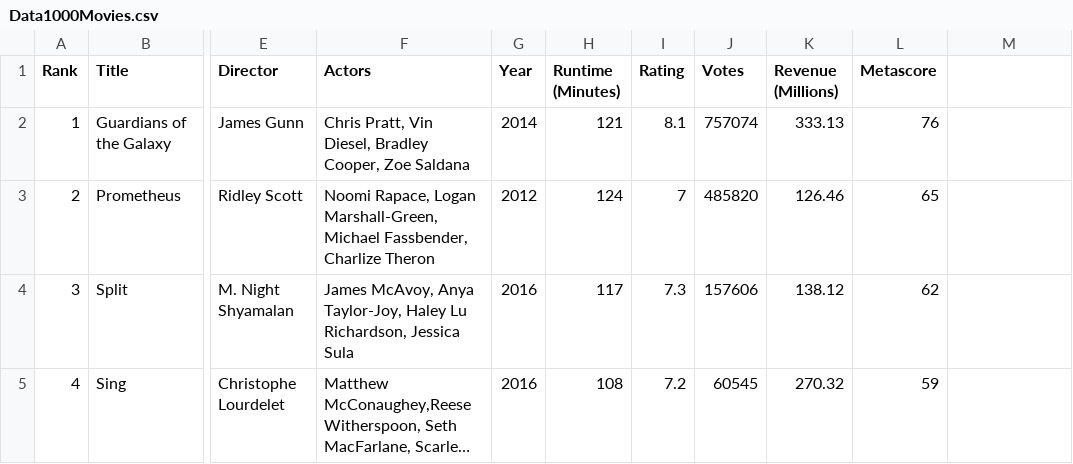
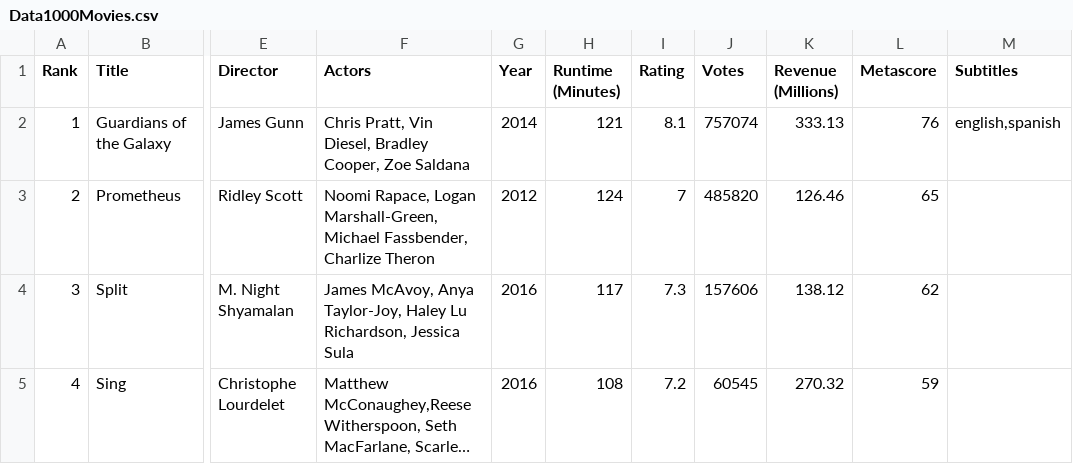
Before and after one commit to KarlGilden/COMPSCI-235-Movie-project, a CSV file: Data1000Movies.csv, drawn as a sheet; only a part is shown, gaps mark what is left out; long unchanged cells end in …; the diff names each change by its address in the sheet, - before the commit and + after, or states it on an @@ line.

Commit message:
assignment 1 extension - subtitles

```diff
--- a/Data1000Movies.csv
+++ b/Data1000Movies.csv
-M1: (empty)
+M1: Subtitles
-M2 (Subtitles): (empty)
+M2 (Subtitles): english,spanish
```
Also changed, not shown: 4 other files.
